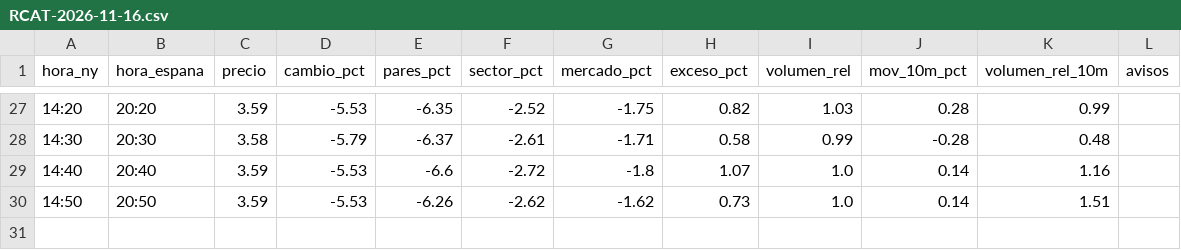
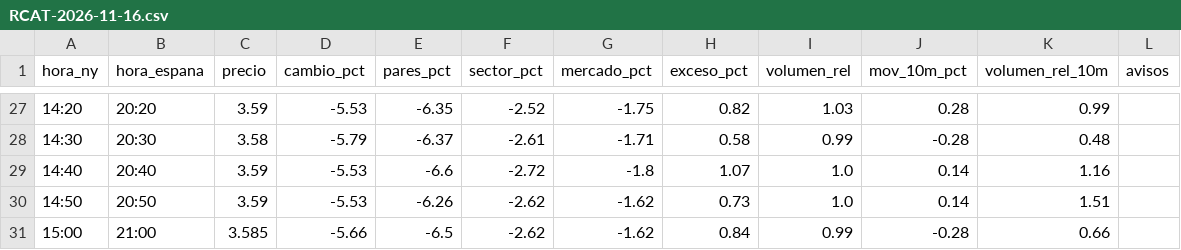
Before and after one commit to Rubenmanga/trading-lab, a CSV file: investigacion/vigilante/RCAT-2026-11-16.csv, drawn as a sheet; only a part is shown, gaps mark what is left out; the diff names each change by its address in the sheet, - before the commit and + after, or states it on an @@ line.

```diff
--- a/investigacion/vigilante/RCAT-2026-11-16.csv
+++ b/investigacion/vigilante/RCAT-2026-11-16.csv
+row 31: 15:00 | 21:00 | 3.585 | -5.66 | -6.5 | -2.62 | -1.62 | 0.84 | 0.99 | -0.28 | 0.66
```
Also changed, not shown: 1 other file.
